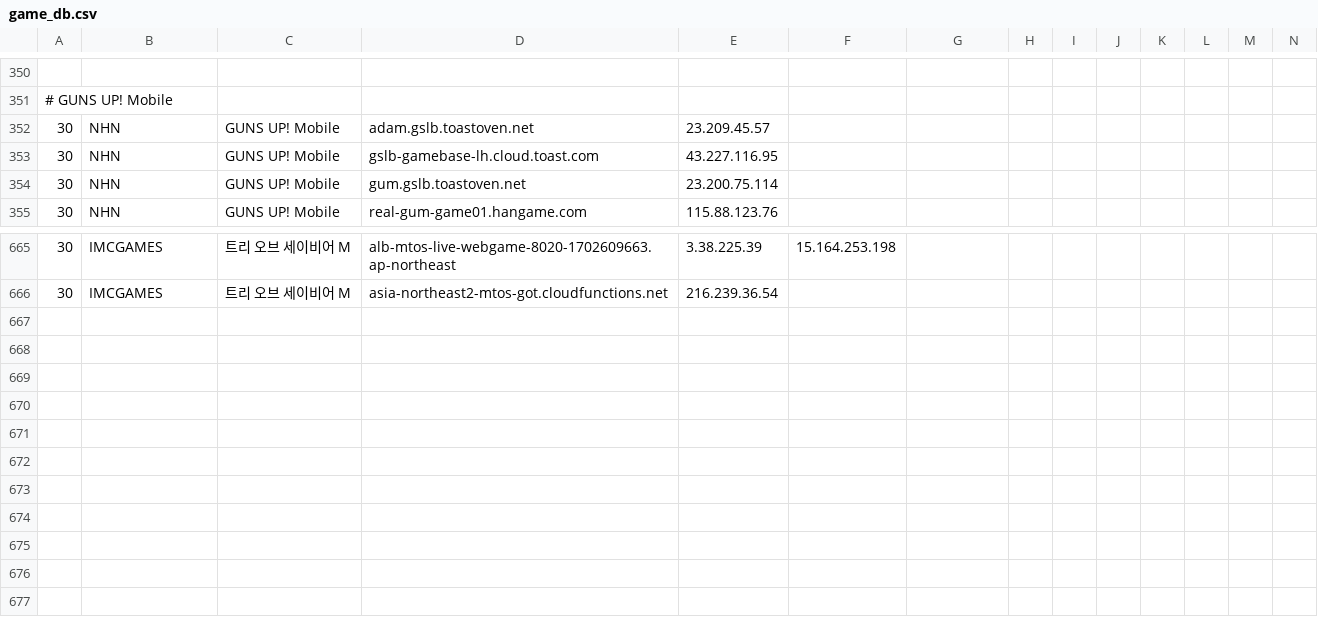
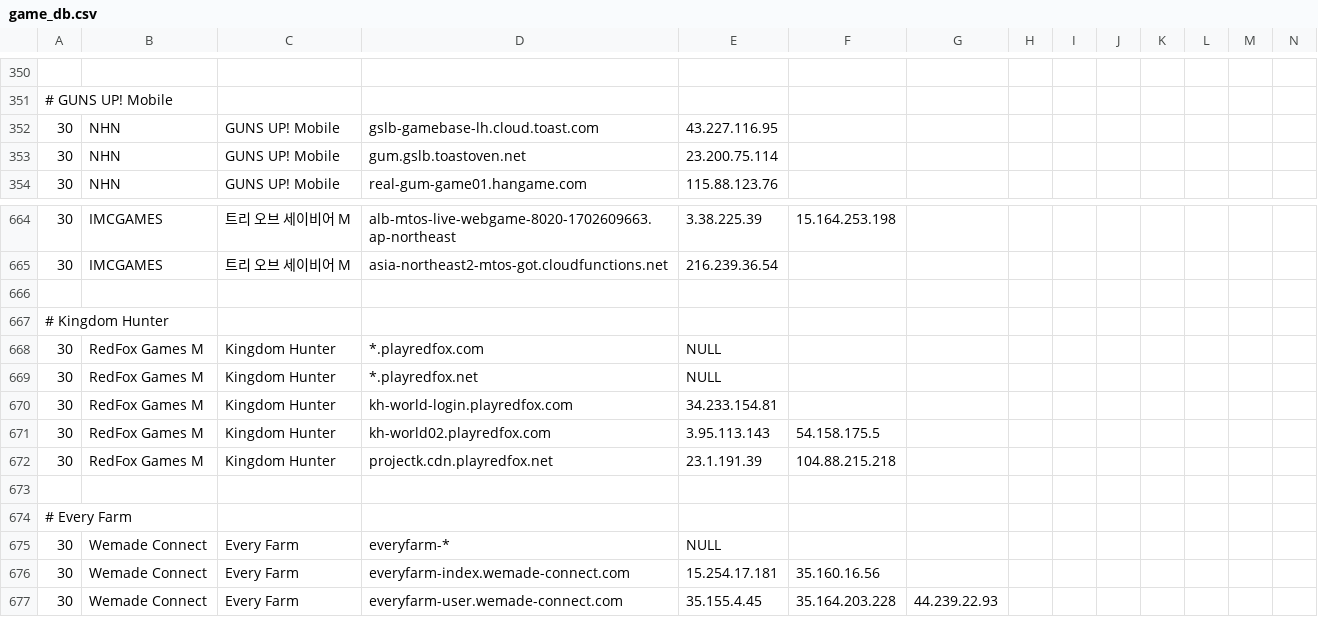
Before and after one commit to zeroistfilm/Shell_Parser, a CSV file: game_db.csv, drawn as a sheet; only a part is shown, gaps mark what is left out; removed rows and columns are numbered as before the commit, all else as after; rows hold the shown columns only; the diff names each change by its address in the sheet, - before the commit and + after, or states it on an @@ line.

Commit message:
Add Kingdom Hunter, Every Farm
Signed-off-by: Handong Choi <wschd770@gmail.com>

```diff
--- a/game_db.csv
+++ b/game_db.csv
-row 352: 30 | NHN | GUNS UP! Mobile | adam.gslb.toastoven.net | 23.209.45.57
+row 666: (empty)
+row 667: # Kingdom Hunter
+row 668: 30 | RedFox Games M | Kingdom Hunter | *.playredfox.com | NULL
+row 669: 30 | RedFox Games M | Kingdom Hunter | *.playredfox.net | NULL
+row 670: 30 | RedFox Games M | Kingdom Hunter | kh-world-login.playredfox.com | 34.233.154.81
+row 671: 30 | RedFox Games M | Kingdom Hunter | kh-world02.playredfox.com | 3.95.113.143 | 54.158.175.5
+row 672: 30 | RedFox Games M | Kingdom Hunter | projectk.cdn.playredfox.net | 23.1.191.39 | 104.88.215.218
+row 673: (empty)
+row 674: # Every Farm
+row 675: 30 | Wemade Connect | Every Farm | everyfarm-* | NULL
+row 676: 30 | Wemade Connect | Every Farm | everyfarm-index.wemade-connect.com | 15.254.17.181 | 35.160.16.56
+row 677: 30 | Wemade Connect | Every Farm | everyfarm-user.wemade-connect.com | 35.155.4.45 | 35.164.203.228 | 44.239.22.93
```
